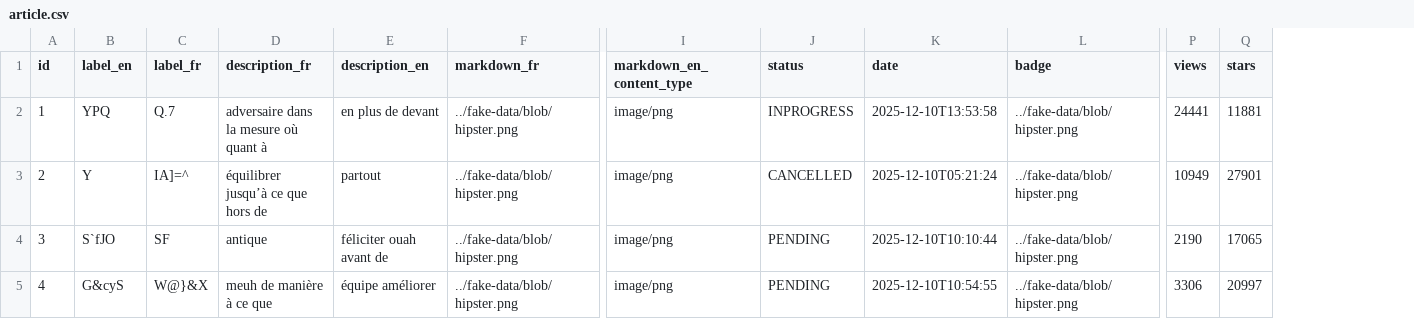
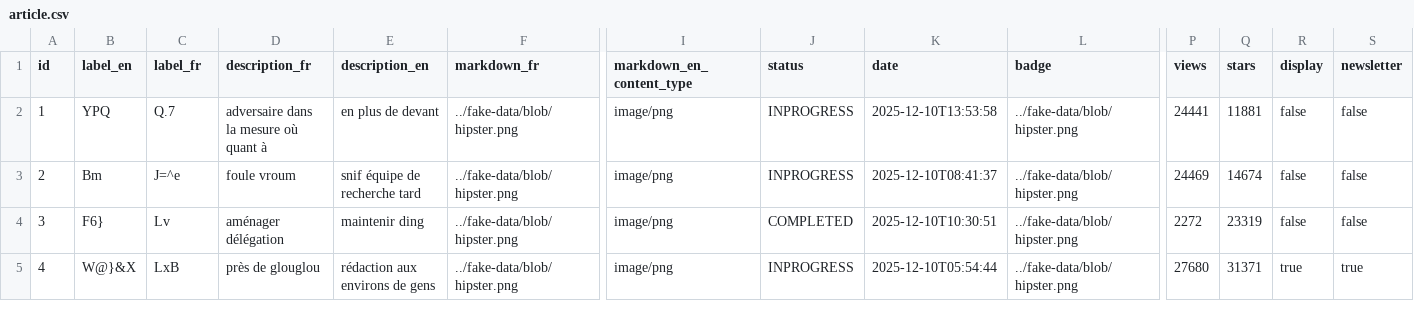
Before and after one commit to devalgas-k/blog-devalgas, a CSV file: src/main/resources/config/liquibase/fake-data/article.csv, drawn as a sheet; only a part is shown, gaps mark what is left out; the diff covers the shown part only; the diff names each change by its address in the sheet, - before the commit and + after, or states it on an @@ line.

Commit message:
feat(article): add newsletter field to Article entity
- Update JDL with newsletter boolean field
- Add newsletter field to Article domain and ArticleDTO
- Update Liquibase changelog and fake data
- Add newsletter checkbox to Article update and details views
- Update Article frontend model and i18n
- Update integration and E2E tests (ArticleResourceIT, ArticleGatlingTest, article.cy.ts)

```diff
--- a/src/main/resources/config/liquibase/fake-data/article.csv
+++ b/src/main/resources/config/liquibase/fake-data/article.csv
+column R (display), rows 2-5: false | false | false | true
+column S (newsletter), rows 2-5: false | false | false | true
-B3 (label_en): Y
+B3 (label_en): Bm
-C3 (label_fr): IA]=^
+C3 (label_fr): J=^e
-D3 (description_fr): équilibrer jusqu’à ce que hors de
+D3 (description_fr): foule vroum
-E3 (description_en): partout
+E3 (description_en): snif équipe de recherche tard
-J3 (status): CANCELLED
+J3 (status): INPROGRESS
-K3 (date): 2025-12-10T05:21:24
+K3 (date): 2025-12-10T08:41:37
-P3 (views): 10949
+P3 (views): 24469
-Q3 (stars): 27901
+Q3 (stars): 14674
-B4 (label_en): S`fJO
+B4 (label_en): F6}
-C4 (label_fr): SF
+C4 (label_fr): Lv
-D4 (description_fr): antique
+D4 (description_fr): aménager délégation
-E4 (description_en): féliciter ouah avant de
+E4 (description_en): maintenir ding
-J4 (status): PENDING
+J4 (status): COMPLETED
-K4 (date): 2025-12-10T10:10:44
+K4 (date): 2025-12-10T10:30:51
-P4 (views): 2190
+P4 (views): 2272
-Q4 (stars): 17065
+Q4 (stars): 23319
-B5 (label_en): G&cyS
+B5 (label_en): W@}&X
-C5 (label_fr): W@}&X
+C5 (label_fr): LxB
-D5 (description_fr): meuh de manière à ce que
+D5 (description_fr): près de glouglou
-E5 (description_en): équipe améliorer
+E5 (description_en): rédaction aux environs de gens
-J5 (status): PENDING
+J5 (status): INPROGRESS
-K5 (date): 2025-12-10T10:54:55
+K5 (date): 2025-12-10T05:54:44
-P5 (views): 3306
+P5 (views): 27680
-Q5 (stars): 20997
+Q5 (stars): 31371
```
Also changed, not shown: 47 edited cells elsewhere in this file, 19 other files.
